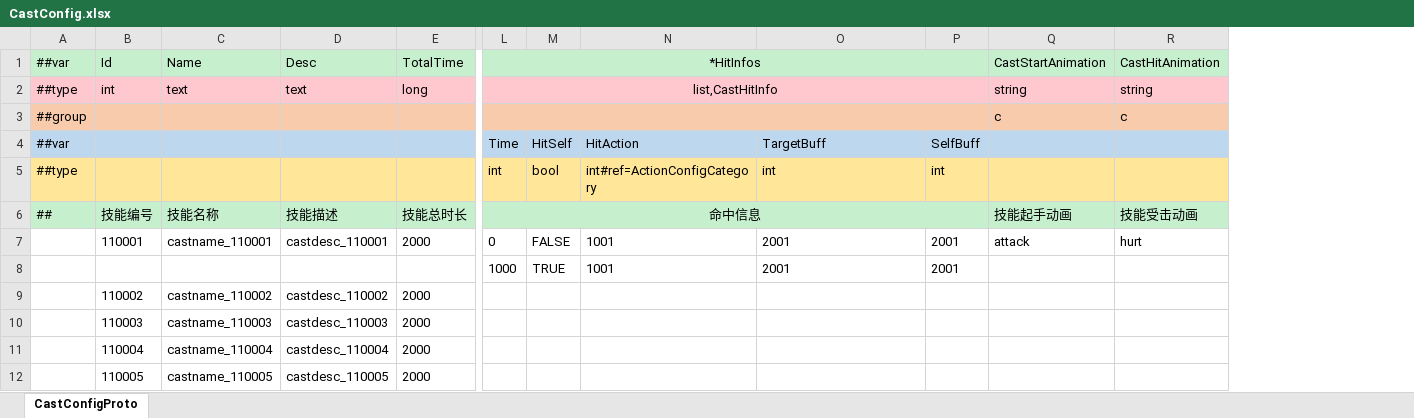
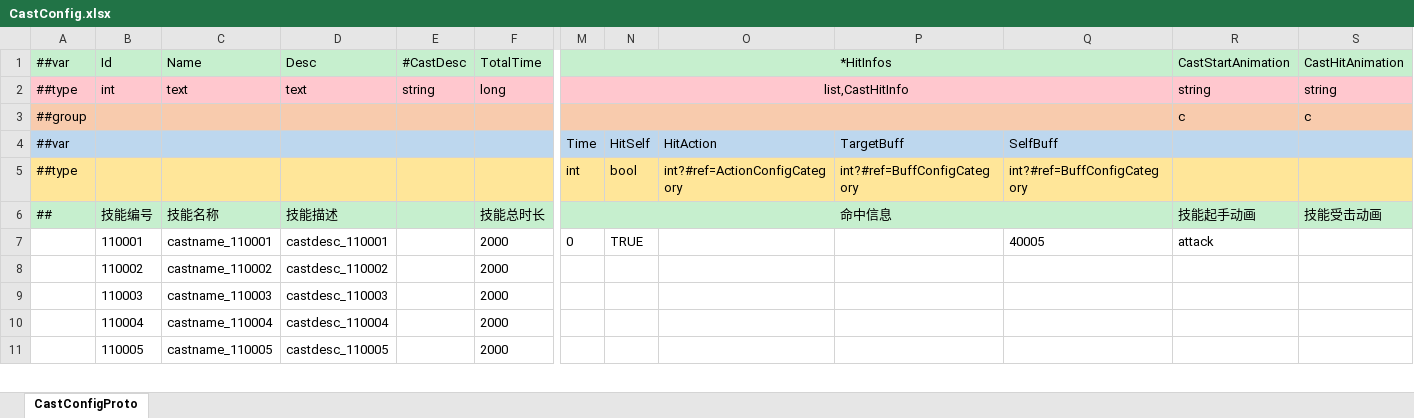
Before and after one commit to zeusyu2013/ET_Spring, an Excel workbook: Unity/Assets/Config/Excel/CastConfig.xlsx, sheet CastConfigProto, drawn as a sheet; only a part is shown, gaps mark what is left out; values as stored, in another font and other column widths than the file's, no borders; removed rows and columns are numbered as before the commit, all else as after; rows hold the shown columns only; the diff names each change by its address in the sheet, - before the commit and + after, or states it on an @@ line.

```diff
--- a/Unity/Assets/Config/Excel/CastConfig.xlsx (sheet CastConfigProto)
+++ b/Unity/Assets/Config/Excel/CastConfig.xlsx (sheet CastConfigProto)
+column E, rows 1-2: #CastDesc | string
-column P, rows 4-7: SelfBuff | int |  | 2001
+column Q, rows 4-7: SelfBuff | int?#ref=BuffConfigCategory |  | 40005
-O5: int#ref=ActionConfigCategory
+O5: int?#ref=ActionConfigCategory
-P5: int
+P5: int?#ref=BuffConfigCategory
-N7: FALSE
+N7: TRUE
-O7: 1001
+O7: (empty)
-P7: 2001
+P7: (empty)
-S7: hurt
+S7: (empty)
-row 8:  |  |  |  |  | 1000 | TRUE | 1001 | 2001 | 2001
```
Also changed, not shown: formulas that keep their value, Unity/Assets/Config/Excel/ActionConfig.xlsx, Unity/Assets/Config/Excel/BuffConfig.xlsx, 45 other files.
